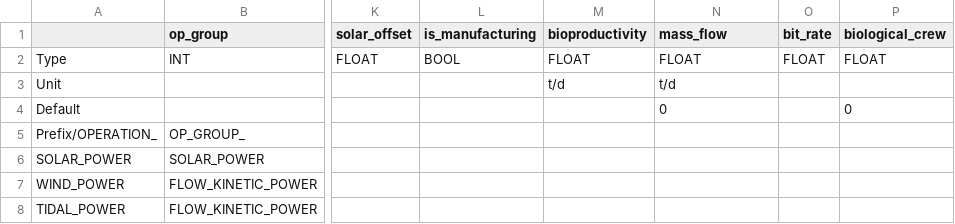
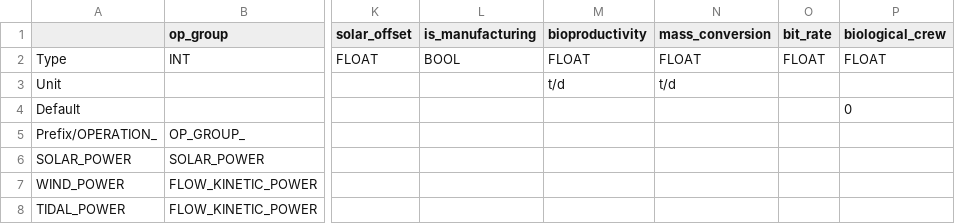
Before and after one commit to t2civ/astropolis_sdk, a TSV file: public/data/tables/operations.tsv, drawn as a sheet; only a part is shown, gaps mark what is left out; the diff names each change by its address in the sheet, - before the commit and + after, or states it on an @@ line.

```diff
--- a/public/data/tables/operations.tsv
+++ b/public/data/tables/operations.tsv
-N1: mass_flow
+N1: mass_conversion
-N4 (mass_conversion): 0
+N4 (mass_conversion): (empty)
```
Also changed, not shown: 7 other files.
